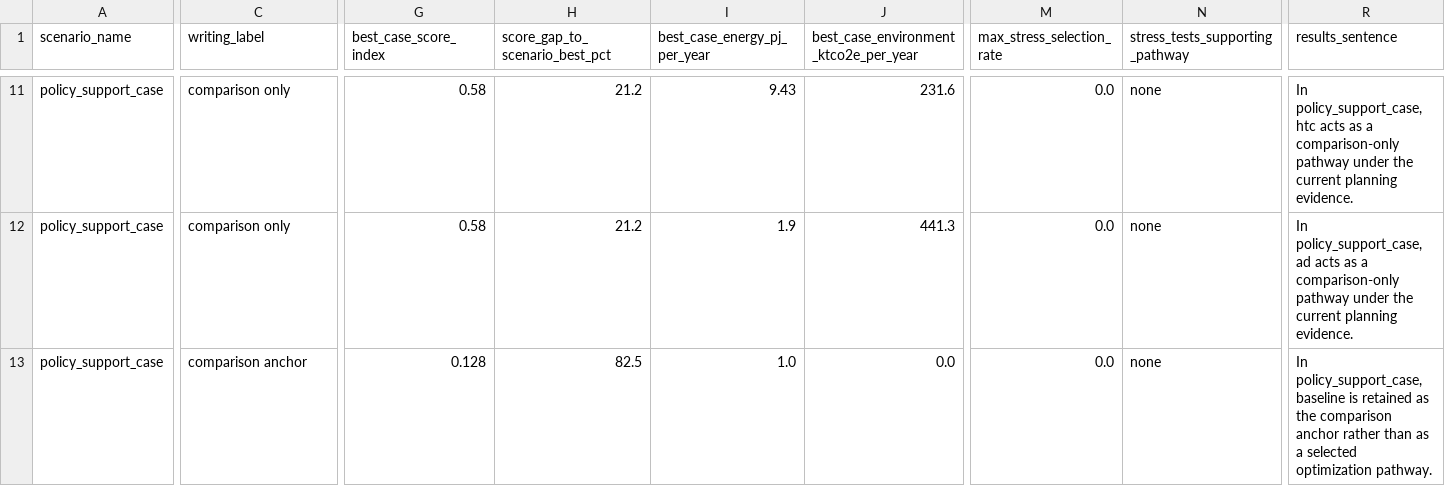
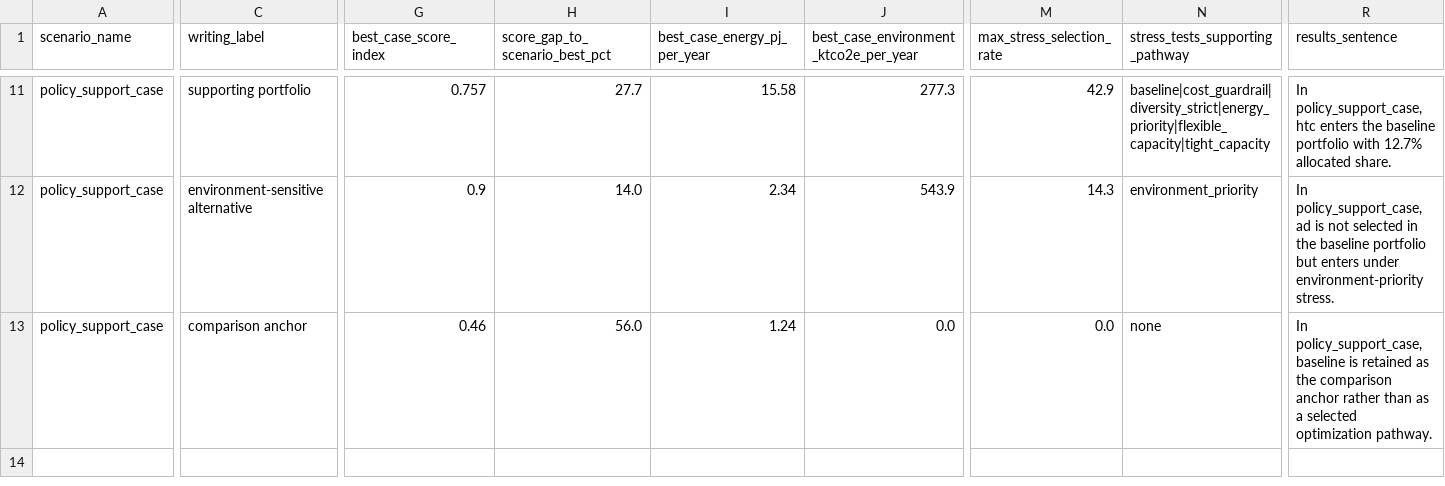
Before and after one commit to WeijiaTang/waste2energy, a CSV file: data/processed/figures_tables/paper1_planning_results_table.csv, drawn as a sheet; only a part is shown, gaps mark what is left out; the diff covers the shown part only; the diff names each change by its address in the sheet, - before the commit and + after, or states it on an @@ line.

```diff
--- a/data/processed/figures_tables/paper1_planning_results_table.csv
+++ b/data/processed/figures_tables/paper1_planning_results_table.csv
-C11 (writing_label): comparison only
+C11 (writing_label): supporting portfolio
-G11 (best_case_score_index): 0.58
+G11 (best_case_score_index): 0.757
-H11 (score_gap_to_scenario_best_pct): 21.2
+H11 (score_gap_to_scenario_best_pct): 27.7
-I11 (best_case_energy_pj_per_year): 9.43
+I11 (best_case_energy_pj_per_year): 15.58
-J11: 231.6
+J11: 277.3
-M11 (max_stress_selection_rate): 0.0
+M11 (max_stress_selection_rate): 42.9
-N11 (stress_tests_supporting_pathway): none
+N11 (stress_tests_supporting_pathway): baseline|cost_guardrail|diversity_strict|energy_priority|flexible_capacity|tight_capacity
-R11 (results_sentence): …policy_support_case, htc acts as a comparison-only pathway under the current planning evidence.
+R11 (results_sentence): …policy_support_case, htc enters the baseline portfolio with 12.7% allocated share.
-C12 (writing_label): comparison only
+C12 (writing_label): environment-sensitive alternative
-G12 (best_case_score_index): 0.58
+G12 (best_case_score_index): 0.9
-H12 (score_gap_to_scenario_best_pct): 21.2
+H12 (score_gap_to_scenario_best_pct): 14.0
-I12 (best_case_energy_pj_per_year): 1.9
+I12 (best_case_energy_pj_per_year): 2.34
-J12: 441.3
+J12: 543.9
-M12 (max_stress_selection_rate): 0.0
+M12 (max_stress_selection_rate): 14.3
-N12 (stress_tests_supporting_pathway): none
+N12 (stress_tests_supporting_pathway): environment_priority
-R12 (results_sentence): …policy_support_case, ad acts as a comparison-only pathway under the current planning evidence.
+R12 (results_sentence): …policy_support_case, ad is not selected in the baseline portfolio but enters under environment-priority stress.
-G13 (best_case_score_index): 0.128
+G13 (best_case_score_index): 0.46
-H13 (score_gap_to_scenario_best_pct): 82.5
+H13 (score_gap_to_scenario_best_pct): 56.0
-I13 (best_case_energy_pj_per_year): 1.0
+I13 (best_case_energy_pj_per_year): 1.24
```
Also changed, not shown: 83 edited cells elsewhere in this file, data/processed/figures_tables/paper1_planning_visual_annotations.csv, data/processed/figures_tables/paper1_planning_visual_metrics_long.csv, 1 other file.
